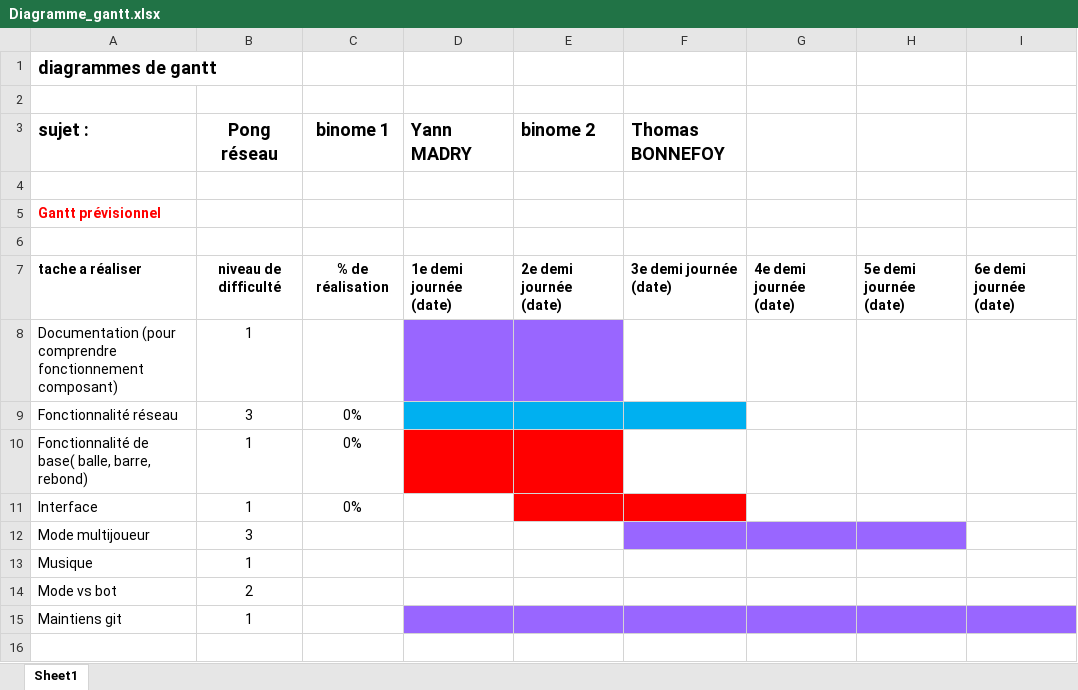
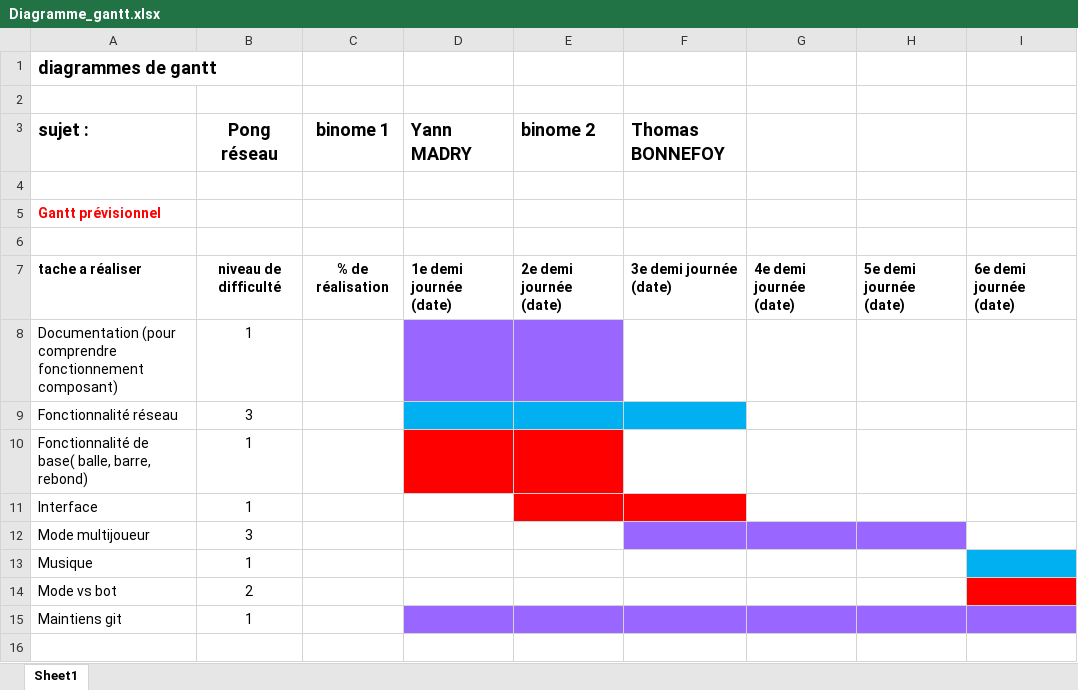
Before and after one commit to ThomasBonnefoy/ESP32-Wireless-Pong, an Excel workbook: Diagramme_gantt.xlsx, sheet Sheet1, drawn as a sheet; only a part is shown; values as stored, in another font and other column widths than the file's, no borders; the diff names each change by its address in the sheet, - before the commit and + after, or states it on an @@ line.

Commit message:
mise a jour diagramme

```diff
--- a/Diagramme_gantt.xlsx (sheet Sheet1)
+++ b/Diagramme_gantt.xlsx (sheet Sheet1)
-C9:C11 (binome 1): 0%
+C9:C11 (binome 1): (empty)
-I13 fill: none
+I13 fill: #00B0F0
-I14 fill: none
+I14 fill: #FF0000
```
Also changed, not shown: 5 other files.
